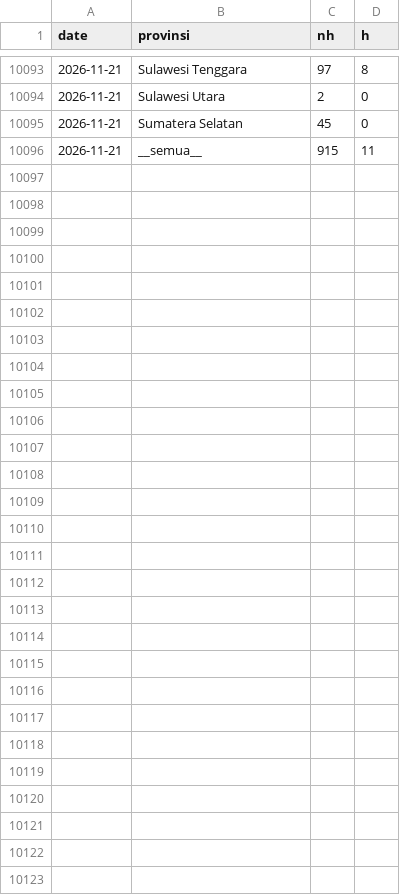
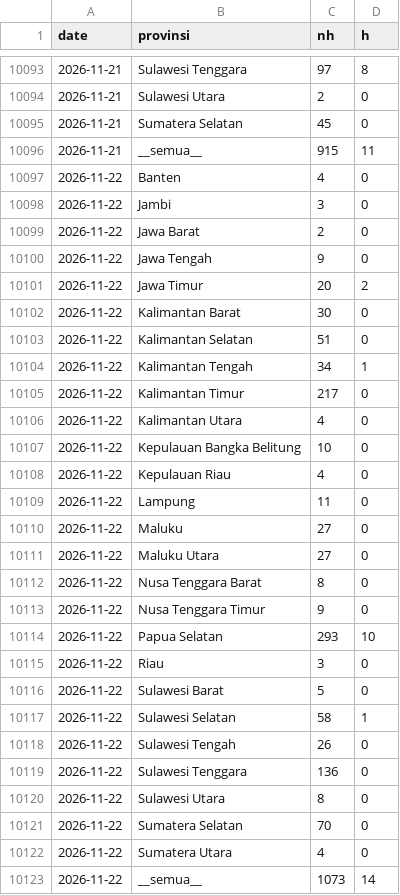
Before and after one commit to pujapr8/IDNFireEmissionWatch, a CSV file: data/archive/daily_2026.csv, drawn as a sheet; only a part is shown, gaps mark what is left out.

```diff
--- a/data/archive/daily_2026.csv
+++ b/data/archive/daily_2026.csv
@@ -10096 +10096,28 @@ date,provinsi,nh,h
 2026-11-21,__semua__,915,11
+2026-11-22,Banten,4,0
+2026-11-22,Jambi,3,0
+2026-11-22,Jawa Barat,2,0
+2026-11-22,Jawa Tengah,9,0
+2026-11-22,Jawa Timur,20,2
+2026-11-22,Kalimantan Barat,30,0
+2026-11-22,Kalimantan Selatan,51,0
+2026-11-22,Kalimantan Tengah,34,1
+2026-11-22,Kalimantan Timur,217,0
+2026-11-22,Kalimantan Utara,4,0
+2026-11-22,Kepulauan Bangka Belitung,10,0
+2026-11-22,Kepulauan Riau,4,0
+2026-11-22,Lampung,11,0
+2026-11-22,Maluku,27,0
+2026-11-22,Maluku Utara,27,0
+2026-11-22,Nusa Tenggara Barat,8,0
+2026-11-22,Nusa Tenggara Timur,9,0
+2026-11-22,Papua Selatan,293,10
+2026-11-22,Riau,3,0
+2026-11-22,Sulawesi Barat,5,0
+2026-11-22,Sulawesi Selatan,58,1
+2026-11-22,Sulawesi Tengah,26,0
+2026-11-22,Sulawesi Tenggara,136,0
+2026-11-22,Sulawesi Utara,8,0
+2026-11-22,Sumatera Selatan,70,0
+2026-11-22,Sumatera Utara,4,0
+2026-11-22,__semua__,1073,14
```
Also changed, not shown: 11 other files.
